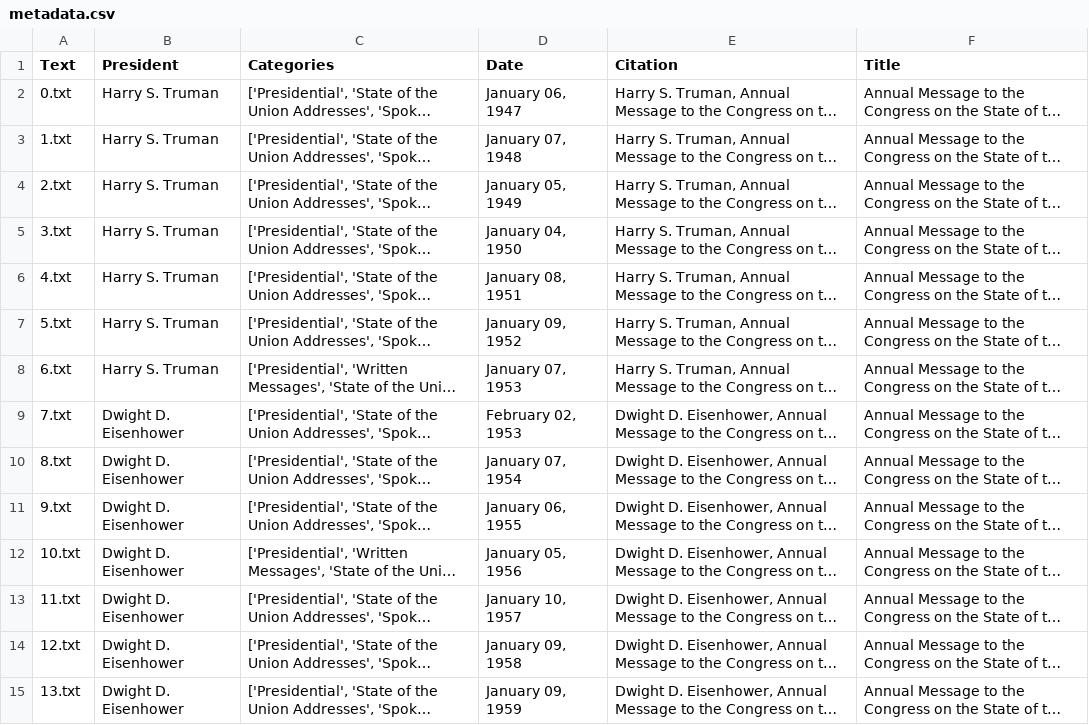
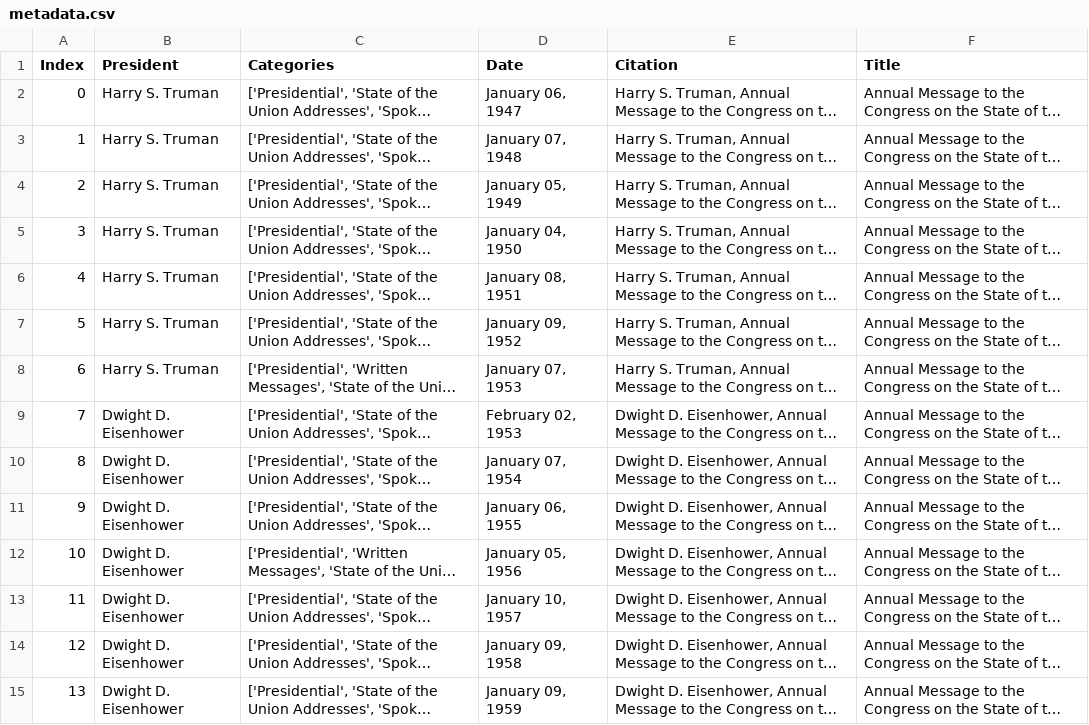
Before and after one commit to nafisenik/NLP-CA2, a CSV file: Data/metadata.csv, drawn as a sheet; only a part is shown; long unchanged cells end in …; the diff covers the shown part only; the diff names each change by its address in the sheet, - before the commit and + after, or states it on an @@ line.

```diff
--- a/Data/metadata.csv
+++ b/Data/metadata.csv
-A1: Text
+A1: Index
-A2 (Index): 0.txt
+A2 (Index): 0
-A3 (Index): 1.txt
+A3 (Index): 1
-A4 (Index): 2.txt
+A4 (Index): 2
-A5 (Index): 3.txt
+A5 (Index): 3
-A6 (Index): 4.txt
+A6 (Index): 4
-A7 (Index): 5.txt
+A7 (Index): 5
-A8 (Index): 6.txt
+A8 (Index): 6
-A9 (Index): 7.txt
+A9 (Index): 7
-A10 (Index): 8.txt
+A10 (Index): 8
-A11 (Index): 9.txt
+A11 (Index): 9
-A12 (Index): 10.txt
+A12 (Index): 10
-A13 (Index): 11.txt
+A13 (Index): 11
-A14 (Index): 12.txt
+A14 (Index): 12
-A15 (Index): 13.txt
+A15 (Index): 13
```
Also changed, not shown: 68 edited cells elsewhere in this file, 3 other files.
